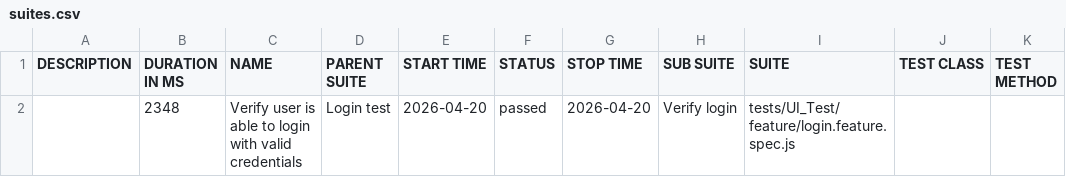
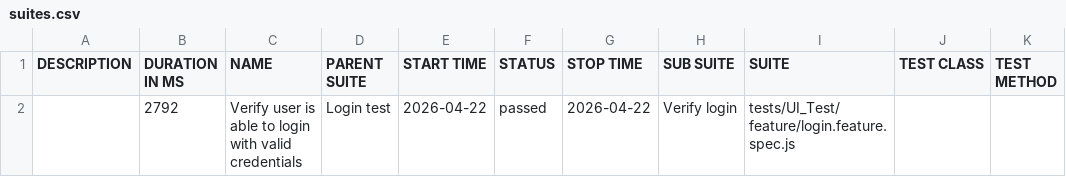
Before and after one commit to rakeshbg005/Playwright-bg, a CSV file: data/suites.csv, drawn as a sheet.

```diff
--- a/data/suites.csv
+++ b/data/suites.csv
@@ -1,2 +1,2 @@
 "DESCRIPTION","DURATION IN MS","NAME","PARENT SUITE","START TIME","STATUS","STOP TIME","SUB SUITE","SUITE","TEST CLASS","TEST METHOD"
-"","2348","Verify user is able to login with valid credentials","Login test","2026-04-20","passed","2026-04-20","Verify login","tests/UI_Test/feature/login.feature.spec.js","",""
+"","2792","Verify user is able to login with valid credentials","Login test","2026-04-22","passed","2026-04-22","Verify login","tests/UI_Test/feature/login.feature.spec.js","",""
```
Also changed, not shown: 17 other files.
